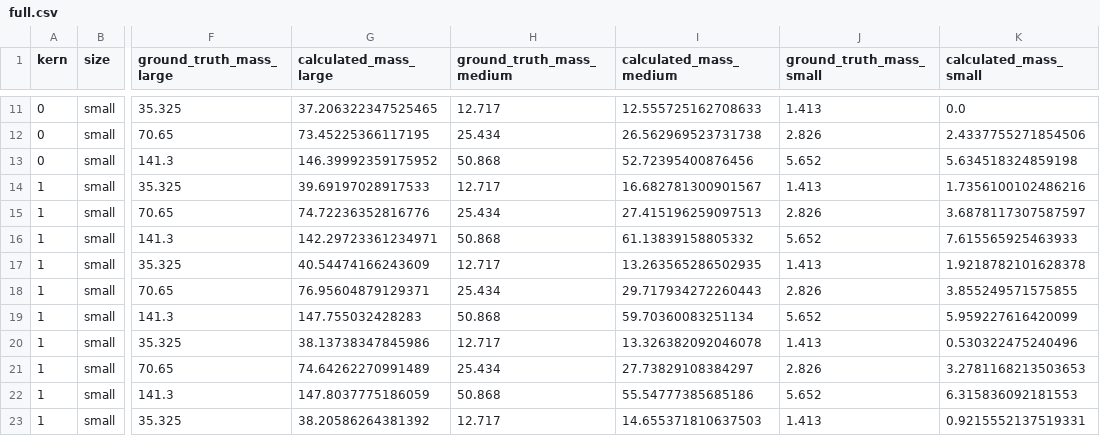
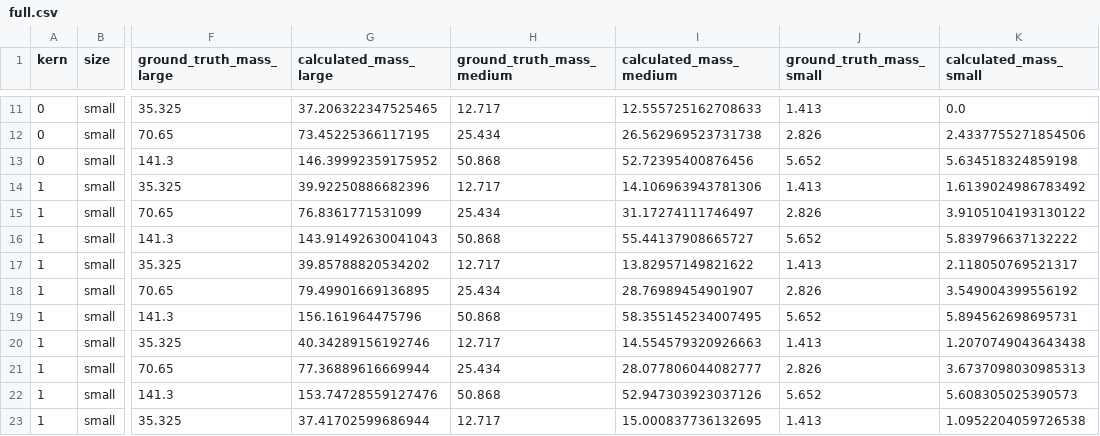
Before and after one commit to MolloiLab/cac-simulation, a CSV file: output/agatston/full.csv, drawn as a sheet; only a part is shown, gaps mark what is left out; the diff covers the shown part only; the diff names each change by its address in the sheet, - before the commit and + after, or states it on an @@ line.

```diff
--- a/output/agatston/full.csv
+++ b/output/agatston/full.csv
-G14 (calculated_mass_large): 39.69197028917533
+G14 (calculated_mass_large): 39.92250886682396
-I14 (calculated_mass_medium): 16.682781300901567
+I14 (calculated_mass_medium): 14.106963943781306
-K14 (calculated_mass_small): 1.7356100102486216
+K14 (calculated_mass_small): 1.6139024986783492
-G15 (calculated_mass_large): 74.72236352816776
+G15 (calculated_mass_large): 76.8361771531099
-I15 (calculated_mass_medium): 27.415196259097513
+I15 (calculated_mass_medium): 31.17274111746497
-K15 (calculated_mass_small): 3.6878117307587597
+K15 (calculated_mass_small): 3.9105104193130122
-G16 (calculated_mass_large): 142.29723361234971
+G16 (calculated_mass_large): 143.91492630041043
-I16 (calculated_mass_medium): 61.13839158805332
+I16 (calculated_mass_medium): 55.44137908665727
-K16 (calculated_mass_small): 7.615565925463933
+K16 (calculated_mass_small): 5.839796637132222
-G17 (calculated_mass_large): 40.54474166243609
+G17 (calculated_mass_large): 39.85788820534202
-I17 (calculated_mass_medium): 13.263565286502935
+I17 (calculated_mass_medium): 13.82957149821622
-K17 (calculated_mass_small): 1.9218782101628378
+K17 (calculated_mass_small): 2.118050769521317
-G18 (calculated_mass_large): 76.95604879129371
+G18 (calculated_mass_large): 79.49901669136895
-I18 (calculated_mass_medium): 29.717934272260443
+I18 (calculated_mass_medium): 28.76989454901907
-K18 (calculated_mass_small): 3.855249571575855
+K18 (calculated_mass_small): 3.549004399556192
-G19 (calculated_mass_large): 147.755032428283
+G19 (calculated_mass_large): 156.161964475796
-I19 (calculated_mass_medium): 59.70360083251134
+I19 (calculated_mass_medium): 58.355145234007495
-K19 (calculated_mass_small): 5.959227616420099
+K19 (calculated_mass_small): 5.894562698695731
-G20 (calculated_mass_large): 38.13738347845986
+G20 (calculated_mass_large): 40.34289156192746
-I20 (calculated_mass_medium): 13.326382092046078
+I20 (calculated_mass_medium): 14.554579320926663
-K20 (calculated_mass_small): 0.530322475240496
+K20 (calculated_mass_small): 1.2070749043643438
-G21 (calculated_mass_large): 74.64262270991489
+G21 (calculated_mass_large): 77.36889616669944
-I21 (calculated_mass_medium): 27.73829108384297
+I21 (calculated_mass_medium): 28.077806044082777
-K21 (calculated_mass_small): 3.2781168213503653
+K21 (calculated_mass_small): 3.6737098030985313
-G22 (calculated_mass_large): 147.8037775186059
+G22 (calculated_mass_large): 153.74728559127476
-I22 (calculated_mass_medium): 55.54777385685186
+I22 (calculated_mass_medium): 52.947303923037126
-K22 (calculated_mass_small): 6.315836092181553
+K22 (calculated_mass_small): 5.608305025390573
-G23 (calculated_mass_large): 38.20586264381392
+G23 (calculated_mass_large): 37.41702599686944
-I23 (calculated_mass_medium): 14.655371810637503
+I23 (calculated_mass_medium): 15.000837736132695
-K23 (calculated_mass_small): 0.9215552137519331
+K23 (calculated_mass_small): 1.0952204059726538
```
Also changed, not shown: 42 edited cells elsewhere in this file, output/integrated_scoring/full.csv, 3 other files.
